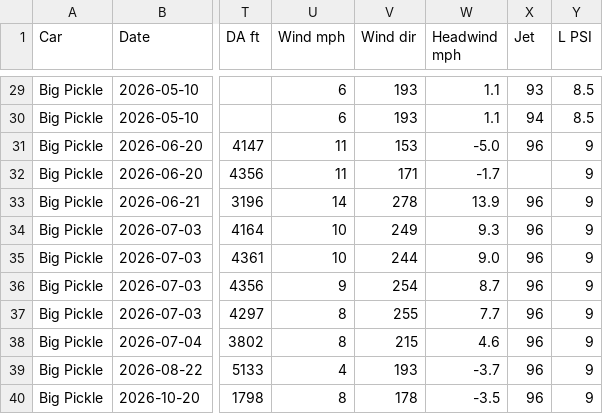
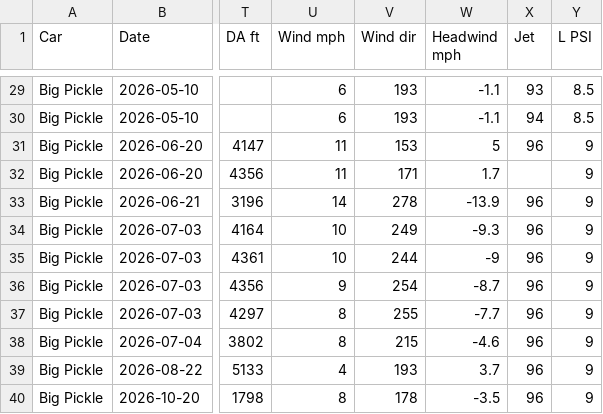
Before and after one commit to dfletch74/big-pickle-racing-tracker, a CSV file: data/Big_Pickle_runs_2026.csv, drawn as a sheet; only a part is shown, gaps mark what is left out; the diff covers the shown part only; the diff names each change by its address in the sheet, - before the commit and + after, or states it on an @@ line.

Commit message:
Revert headwind sign flip: backfilled values were already correct, only the 21:10 app-captured row needed -3.5

```diff
--- a/data/Big_Pickle_runs_2026.csv
+++ b/data/Big_Pickle_runs_2026.csv
-W29:W30 (Headwind mph): 1.1
+W29:W30 (Headwind mph): -1.1
-W31 (Headwind mph): -5.0
+W31 (Headwind mph): 5
-W32 (Headwind mph): -1.7
+W32 (Headwind mph): 1.7
-W33 (Headwind mph): 13.9
+W33 (Headwind mph): -13.9
-W34 (Headwind mph): 9.3
+W34 (Headwind mph): -9.3
-W35 (Headwind mph): 9.0
+W35 (Headwind mph): -9
-W36 (Headwind mph): 8.7
+W36 (Headwind mph): -8.7
-W37 (Headwind mph): 7.7
+W37 (Headwind mph): -7.7
-W38 (Headwind mph): 4.6
+W38 (Headwind mph): -4.6
-W39 (Headwind mph): -3.7
+W39 (Headwind mph): 3.7
```
Also changed, not shown: 27 edited cells elsewhere in this file.
